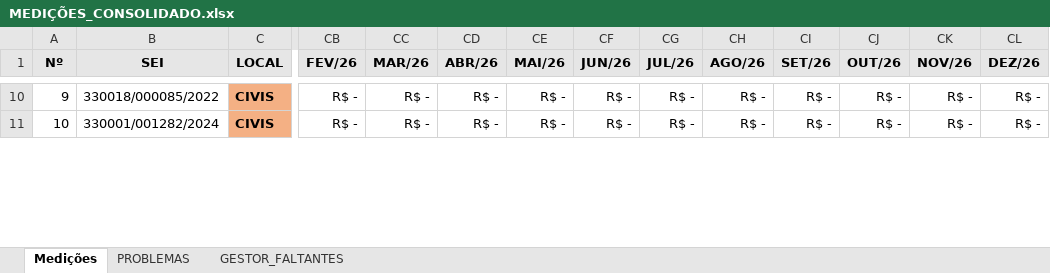
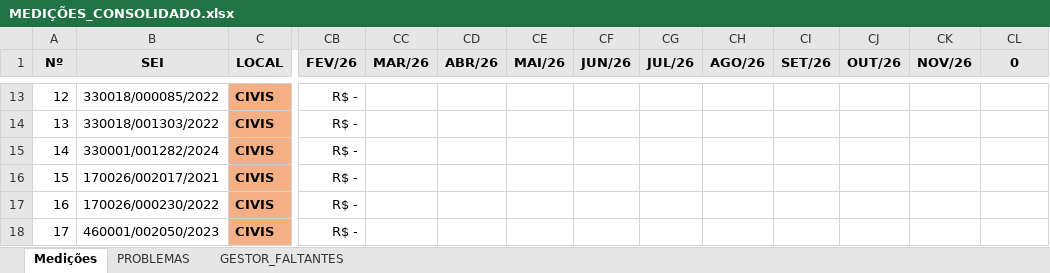
Before and after one commit to flavioalmeidamatos/MEDICOES, an Excel workbook: MEDIÇÕES_CONSOLIDADO.xlsx, sheet Medições, drawn as a sheet; only a part is shown, gaps mark what is left out; values as stored, in another font and other column widths than the file's, no borders; addresses are those after the commit; rows hold the shown columns only; the diff covers the shown part only; the diff names each change by its address in the sheet, - before the commit and + after, or states it on an @@ line.

```diff
--- a/MEDIÇÕES_CONSOLIDADO.xlsx (sheet Medições)
+++ b/MEDIÇÕES_CONSOLIDADO.xlsx (sheet Medições)
-CL1: DEZ/26
+CL1: 0
@@ column A (Nº) renumbered from row 3 down @@
-CC13 (MAR/26): R$ -
+CC13 (MAR/26): (empty)
-CD13 (ABR/26): R$ -
+CD13 (ABR/26): (empty)
-CE13 (MAI/26): R$ -
+CE13 (MAI/26): (empty)
-CF13 (JUN/26): R$ -
+CF13 (JUN/26): (empty)
-CG13 (JUL/26): R$ -
+CG13 (JUL/26): (empty)
-CH13 (AGO/26): R$ -
+CH13 (AGO/26): (empty)
-CI13 (SET/26): R$ -
+CI13 (SET/26): (empty)
-CJ13 (OUT/26): R$ -
+CJ13 (OUT/26): (empty)
-CK13 (NOV/26): R$ -
+CK13 (NOV/26): (empty)
-CL13 (0): R$ -
+CL13 (0): (empty)
+row 14: 13 | 330018/001303/2022 | CIVIS | R$ -
-CC15 (MAR/26): R$ -
+CC15 (MAR/26): (empty)
-CD15 (ABR/26): R$ -
+CD15 (ABR/26): (empty)
-CE15 (MAI/26): R$ -
+CE15 (MAI/26): (empty)
-CF15 (JUN/26): R$ -
+CF15 (JUN/26): (empty)
-CG15 (JUL/26): R$ -
+CG15 (JUL/26): (empty)
-CH15 (AGO/26): R$ -
+CH15 (AGO/26): (empty)
-CI15 (SET/26): R$ -
+CI15 (SET/26): (empty)
-CJ15 (OUT/26): R$ -
+CJ15 (OUT/26): (empty)
-CK15 (NOV/26): R$ -
+CK15 (NOV/26): (empty)
-CL15 (0): R$ -
+CL15 (0): (empty)
+row 16: 15 | 170026/002017/2021 | CIVIS | R$ -
+row 17: 16 | 170026/000230/2022 | CIVIS | R$ -
+row 18: 17 | 460001/002050/2023 | CIVIS | R$ -
```
Also changed, not shown: 12 added rows, 1 removed row and 480 edited cells elsewhere in this sheet, sheet PROBLEMAS, ANALITICA.xlsx, BASE.xlsx, 2 other files.
